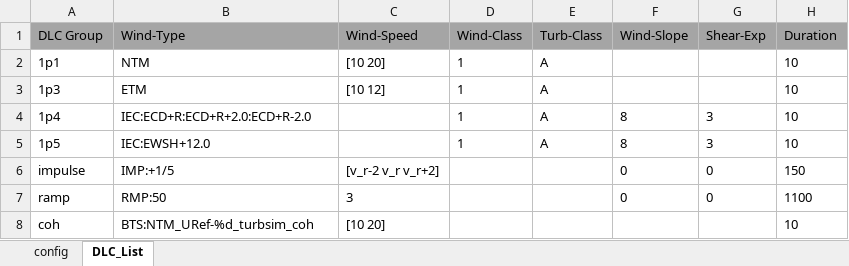
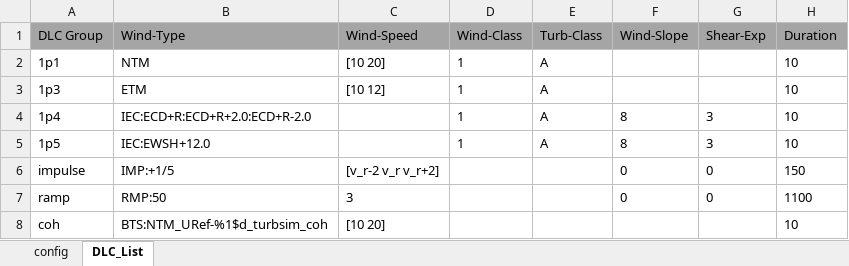
Before and after one commit to jgeisler0303/AMPoWS, an Excel workbook: examples/openFAST_config.xlsx, sheet DLC_List, drawn as a sheet; only a part is shown; values as stored, in another font and other column widths than the file's, no borders; the diff names each change by its address in the sheet, - before the commit and + after, or states it on an @@ line.

Commit message:
added processing of sub structure files; the sub-files in the config-xslx may now be left empty; wind related entries may be left empty, if no wind files need to be generated; usage of pre-computed Bladed-wnd-files is now supported; the file names of pre-computed bts and wnd files may now contain Uref (substitute by %1) and randseed (substitute by %2); group variations are named by the group name; initial conditions may be set via wind0, theta0, omega0 and tow_fa0 depending on Uref

```diff
--- a/examples/openFAST_config.xlsx (sheet DLC_List)
+++ b/examples/openFAST_config.xlsx (sheet DLC_List)
-B8 (Wind-Type): BTS:NTM_URef-%d_turbsim_coh
+B8 (Wind-Type): BTS:NTM_URef-%1$d_turbsim_coh
```
Also changed, not shown: 12 other files.
